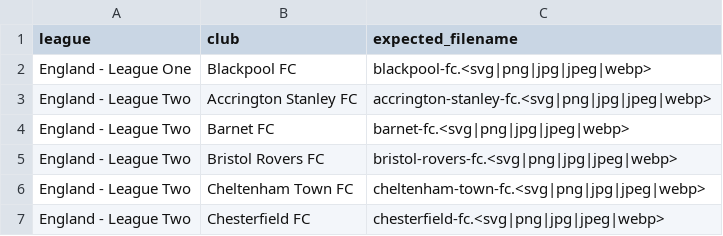
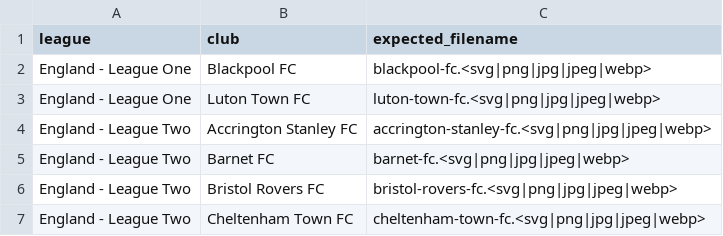
Before and after one commit to AuCoeurDesTribunes-web/Carte-des-clubs-Britanniques, a CSV file: missing-crests.csv, drawn as a sheet; only a part is shown; the shorter side is filled out with more unchanged rows.

```diff
--- a/missing-crests.csv
+++ b/missing-crests.csv
@@ -2,2 +2,3 @@ league,club,expected_filename
 "England - League One","Blackpool FC","blackpool-fc.<svg|png|jpg|jpeg|webp>"
+"England - League One","Luton Town FC","luton-town-fc.<svg|png|jpg|jpeg|webp>"
 "England - League Two","Accrington Stanley FC","accrington-stanley-fc.<svg|png|jpg|jpeg|webp>"
```
Also changed, not shown: 1 other file.
